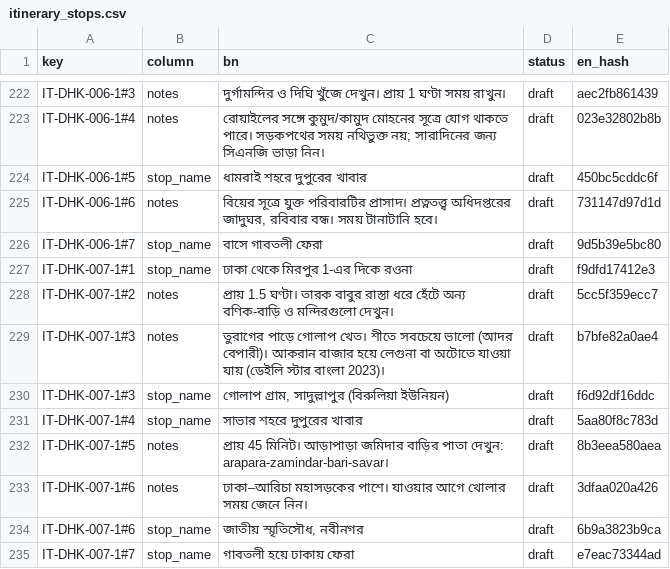
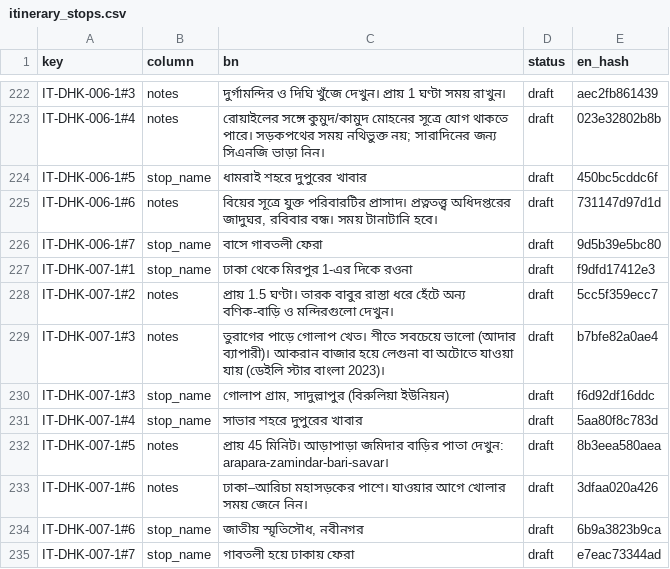
Before and after one commit to Shojibmahmud/jomidarpedia, a CSV file: data/translations/bn/itinerary_stops.csv, drawn as a sheet; only a part is shown, gaps mark what is left out.

```diff
--- a/data/translations/bn/itinerary_stops.csv
+++ b/data/translations/bn/itinerary_stops.csv
@@ -228,3 +228,3 @@ IT-DHK-007-1#1,stop_name,ঢাকা থেকে মিরপুর 1-এর
 IT-DHK-007-1#2,notes,প্রায় 1.5 ঘণ্টা। তারক বাবুর রাস্তা ধরে হেঁটে অন্য বণিক-বাড়ি ও মন্দিরগুলো দেখুন।,draft,5cc5f359ecc7
-IT-DHK-007-1#3,notes,তুরাগের পাড়ে গোলাপ খেত। শীতে সবচেয়ে ভালো (আদর বেপারী)। আকরান বাজার হয়ে লেগুনা বা অটোতে যাওয়া যায় (ডেইলি স্টার বাংলা 2023)।,draft,b7bfe82a0ae4
+IT-DHK-007-1#3,notes,তুরাগের পাড়ে গোলাপ খেত। শীতে সবচেয়ে ভালো (আদার ব্যাপারী)। আকরান বাজার হয়ে লেগুনা বা অটোতে যাওয়া যায় (ডেইলি স্টার বাংলা 2023)।,draft,b7bfe82a0ae4
 IT-DHK-007-1#3,stop_name,"গোলাপ গ্রাম, সাদুল্লাপুর (বিরুলিয়া ইউনিয়ন)",draft,f6d92df16ddc
```
Also changed, not shown: data/translations/bn/costs.csv, data/translations/bn/history_events.csv, 4 other files.
